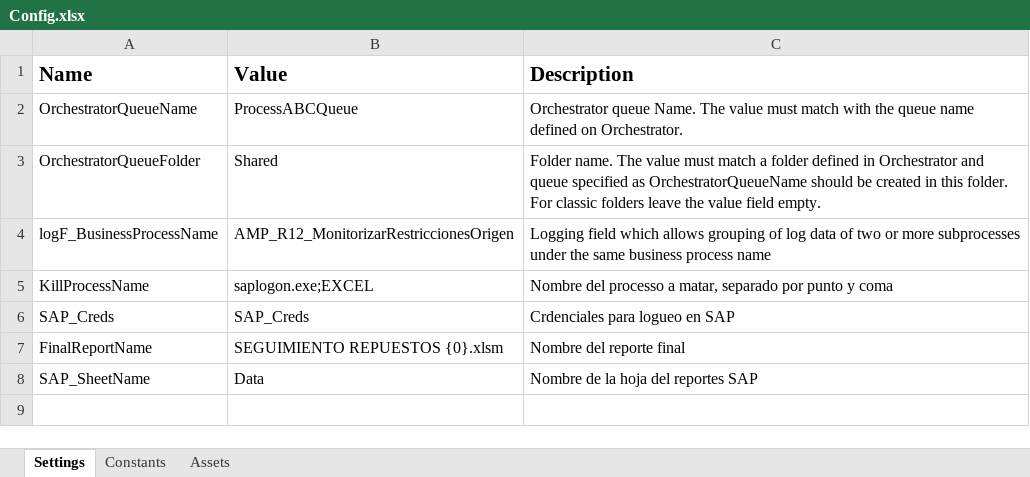
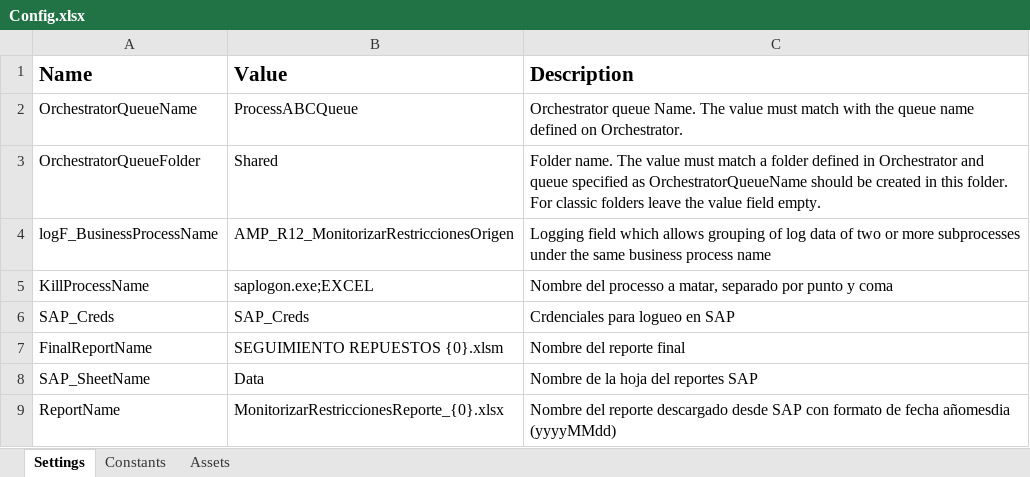
Before and after one commit to WilliamFallaAci/AMP_R12_MonitorizarRestriccionesOrigen, an Excel workbook: Data/Config.xlsx, sheet Settings, drawn as a sheet; values as stored, in another font and other column widths than the file's, no borders; the diff names each change by its address in the sheet, - before the commit and + after, or states it on an @@ line.

```diff
--- a/Data/Config.xlsx (sheet Settings)
+++ b/Data/Config.xlsx (sheet Settings)
+row 9: ReportName | MonitorizarRestriccionesReporte_{0}.xlsx | Nombre del reporte descargado desde SAP con formato de fecha añomesdia (yyyyMMdd)
```
Also changed, not shown: sheet Assets, 3 other files.
